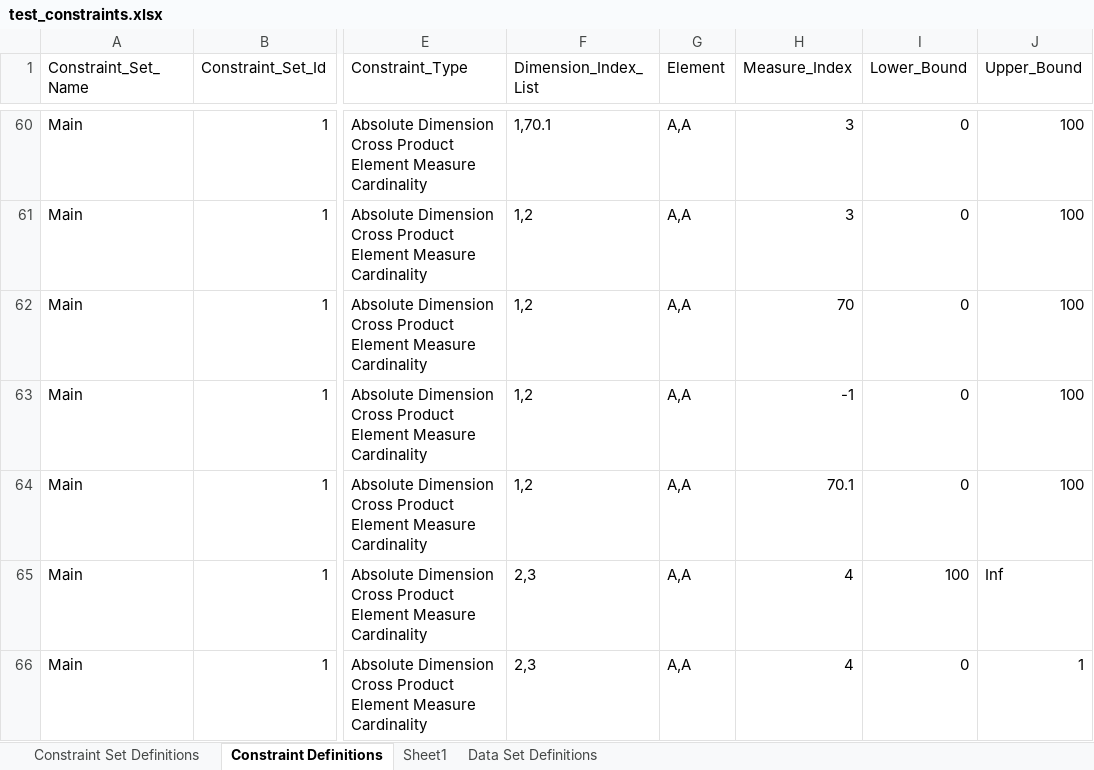
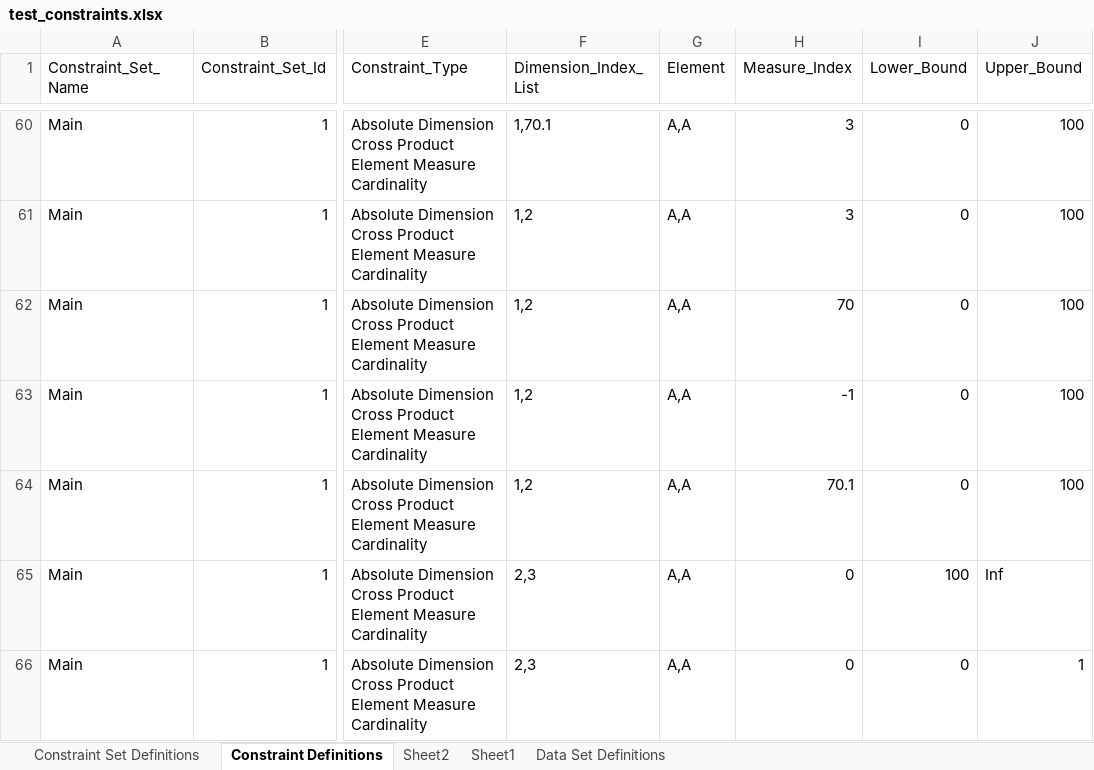
Before and after one commit to hdickie/Data_Profile_Tester, an Excel workbook: test_constraints.xlsx, sheet Constraint Definitions, drawn as a sheet; only a part is shown, gaps mark what is left out; values as stored, in another font and other column widths than the file's, no borders; conditional formats not drawn; the diff covers the shown part only; the diff names each change by its address in the sheet, - before the commit and + after, or states it on an @@ line.

```diff
--- a/test_constraints.xlsx (sheet Constraint Definitions)
+++ b/test_constraints.xlsx (sheet Constraint Definitions)
+sheet tab: Sheet2
-H65:H66 (Measure_Index): 4
+H65:H66 (Measure_Index): 0
```
Also changed, not shown: 16 edited cells elsewhere in this sheet, 6 other files.
